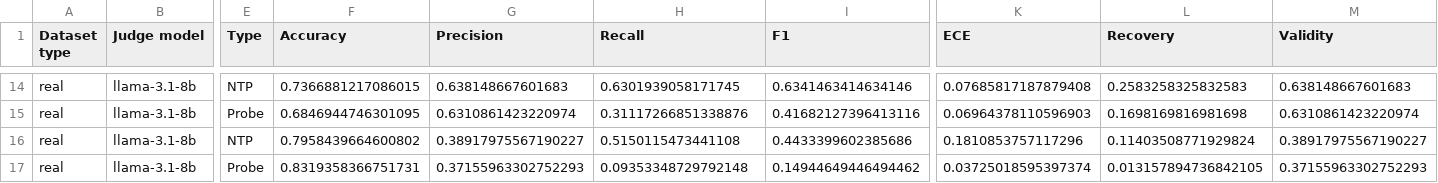
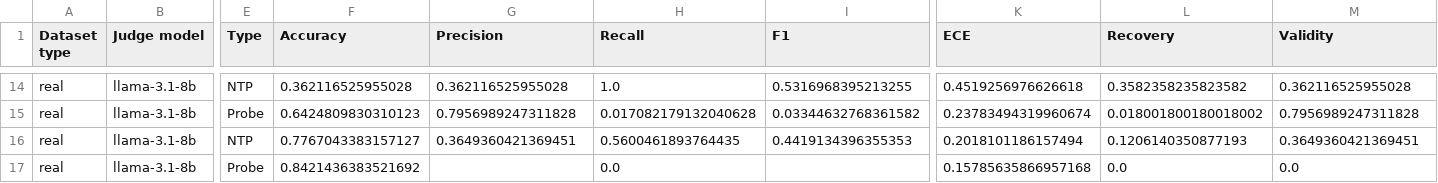
Before and after one commit to kevinqnb/scholarlm, a CSV file: results/metrics_llama-3.1-8b_head.csv, drawn as a sheet; only a part is shown, gaps mark what is left out; the diff covers the shown part only; the diff names each change by its address in the sheet, - before the commit and + after, or states it on an @@ line.

```diff
--- a/results/metrics_llama-3.1-8b_head.csv
+++ b/results/metrics_llama-3.1-8b_head.csv
-F14 (Accuracy): 0.7366881217086015
+F14 (Accuracy): 0.362116525955028
-G14 (Precision): 0.638148667601683
+G14 (Precision): 0.362116525955028
-H14 (Recall): 0.6301939058171745
+H14 (Recall): 1.0
-I14 (F1): 0.6341463414634146
+I14 (F1): 0.5316968395213255
-K14 (ECE): 0.07685817187879408
+K14 (ECE): 0.4519256976626618
-L14 (Recovery): 0.2583258325832583
+L14 (Recovery): 0.3582358235823582
-M14 (Validity): 0.638148667601683
+M14 (Validity): 0.362116525955028
-F15 (Accuracy): 0.6846944746301095
+F15 (Accuracy): 0.6424809830310123
-G15 (Precision): 0.6310861423220974
+G15 (Precision): 0.7956989247311828
-H15 (Recall): 0.31117266851338876
+H15 (Recall): 0.017082179132040628
-I15 (F1): 0.41682127396413116
+I15 (F1): 0.03344632768361582
-K15 (ECE): 0.06964378110596903
+K15 (ECE): 0.23783494319960674
-L15 (Recovery): 0.1698169816981698
+L15 (Recovery): 0.018001800180018002
-M15 (Validity): 0.6310861423220974
+M15 (Validity): 0.7956989247311828
-F16 (Accuracy): 0.7958439664600802
+F16 (Accuracy): 0.7767043383157127
-G16 (Precision): 0.38917975567190227
+G16 (Precision): 0.3649360421369451
-H16 (Recall): 0.5150115473441108
+H16 (Recall): 0.5600461893764435
-I16 (F1): 0.4433399602385686
+I16 (F1): 0.4419134396355353
-K16 (ECE): 0.1810853757117296
+K16 (ECE): 0.2018101186157494
-L16 (Recovery): 0.11403508771929824
+L16 (Recovery): 0.1206140350877193
-M16 (Validity): 0.38917975567190227
+M16 (Validity): 0.3649360421369451
-F17 (Accuracy): 0.8319358366751731
+F17 (Accuracy): 0.8421436383521692
-G17 (Precision): 0.37155963302752293
+G17 (Precision): (empty)
-H17 (Recall): 0.09353348729792148
+H17 (Recall): 0.0
-I17 (F1): 0.14944649446494462
+I17 (F1): (empty)
-K17 (ECE): 0.03725018595397374
+K17 (ECE): 0.15785635866957168
-L17 (Recovery): 0.013157894736842105
+L17 (Recovery): 0.0
-M17 (Validity): 0.37155963302752293
+M17 (Validity): 0.0
```
Also changed, not shown: 28 edited cells elsewhere in this file, results/metrics_gpt-oss-120b_head.csv, 33 other files.
